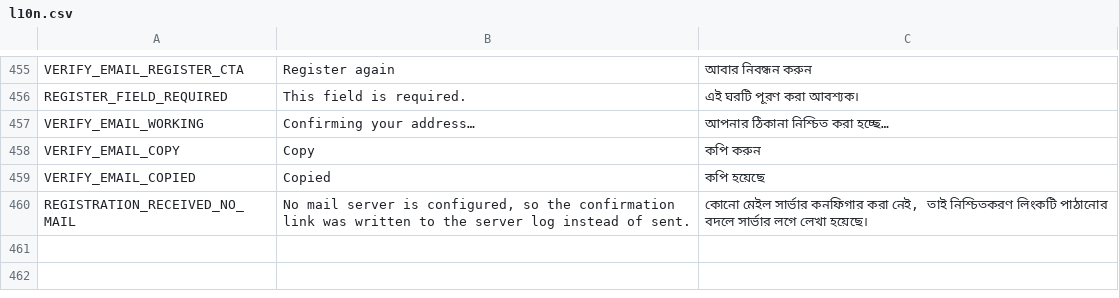
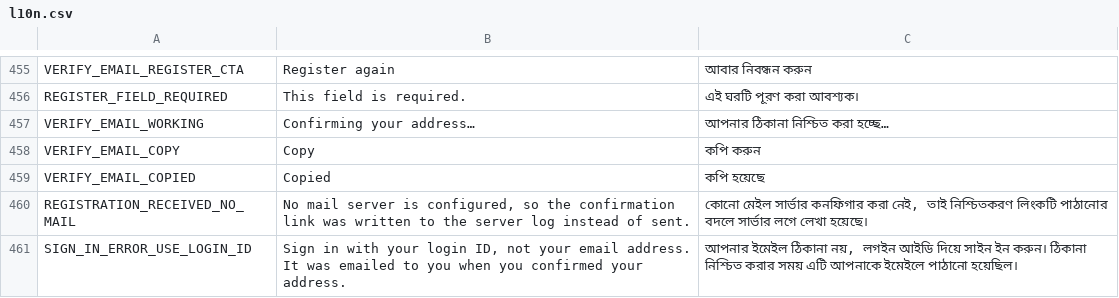
Before and after one commit to ImtiazAkib/academic-workflow-synchronization-system, a CSV file: l10n/l10n.csv, drawn as a sheet; only a part is shown, gaps mark what is left out; the diff names each change by its address in the sheet, - before the commit and + after, or states it on an @@ line.

```diff
--- a/l10n/l10n.csv
+++ b/l10n/l10n.csv
+row 461: SIGN_IN_ERROR_USE_LOGIN_ID | Sign in with your login ID, not your email address. It was emailed to you when you confirmed your address. | আপনার ইমেইল ঠিকানা নয়, লগইন আইডি দিয়ে সাইন ইন করুন। ঠিকানা নিশ্চিত করার সময় এটি আপনাকে ইমেইলে পাঠানো হয়েছিল।
```
Also changed, not shown: 15 other files.
